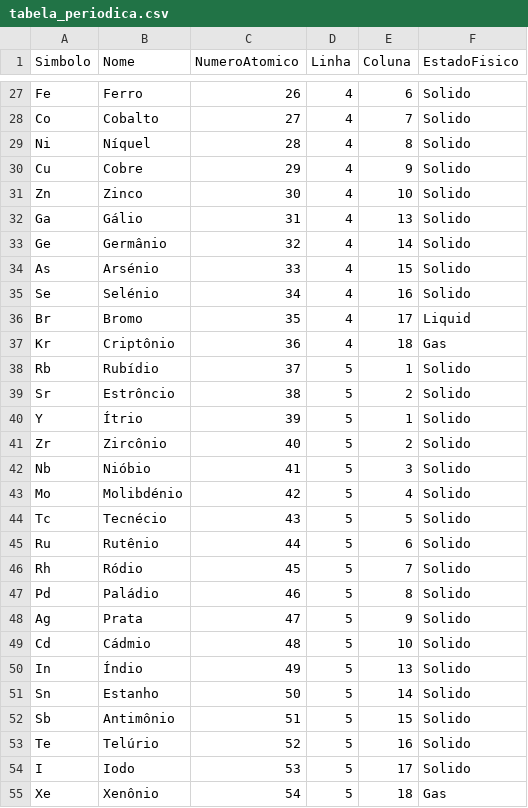
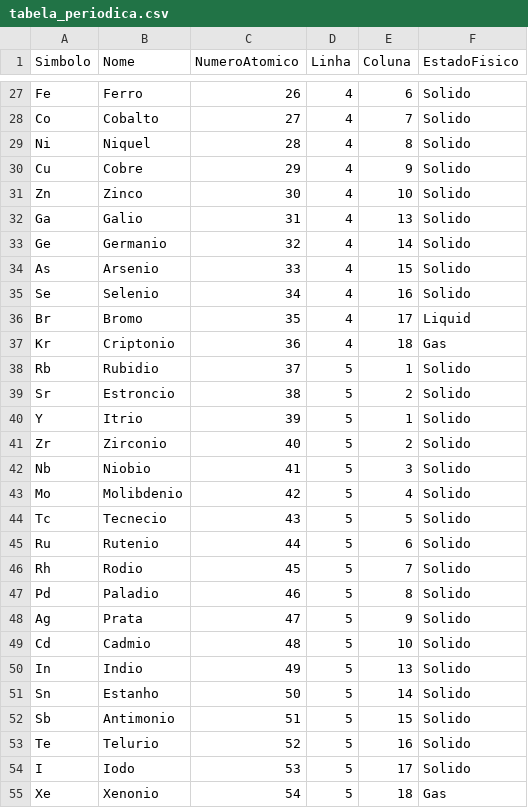
Before and after one commit to l-pinheiro/RoboTron_Luana_Paula_Compass, a CSV file: Lista 2 (dia 7)/arquivos/tabela_periodica.csv, drawn as a sheet; only a part is shown, gaps mark what is left out; the diff covers the shown part only.

```diff
--- a/Lista 2 (dia 7)/arquivos/tabela_periodica.csv
+++ b/Lista 2 (dia 7)/arquivos/tabela_periodica.csv
@@ -28,28 +28,28 @@ Fe,Ferro,26,4,6,Solido
 Co,Cobalto,27,4,7,Solido
-Ni,Níquel,28,4,8,Solido
+Ni,Niquel,28,4,8,Solido
 Cu,Cobre,29,4,9,Solido
 Zn,Zinco,30,4,10,Solido
-Ga,Gálio,31,4,13,Solido
-Ge,Germânio,32,4,14,Solido
-As,Arsénio,33,4,15,Solido
-Se,Selénio,34,4,16,Solido
+Ga,Galio,31,4,13,Solido
+Ge,Germanio,32,4,14,Solido
+As,Arsenio,33,4,15,Solido
+Se,Selenio,34,4,16,Solido
 Br,Bromo,35,4,17,Liquid
-Kr,Criptônio,36,4,18,Gas
-Rb,Rubídio,37,5,1,Solido
-Sr,Estrôncio,38,5,2,Solido
-Y,Ítrio,39,5,1,Solido
-Zr,Zircônio,40,5,2,Solido
-Nb,Nióbio,41,5,3,Solido
-Mo,Molibdénio,42,5,4,Solido
-Tc,Tecnécio,43,5,5,Solido
-Ru,Rutênio,44,5,6,Solido
-Rh,Ródio,45,5,7,Solido
-Pd,Paládio,46,5,8,Solido
+Kr,Criptonio,36,4,18,Gas
+Rb,Rubidio,37,5,1,Solido
+Sr,Estroncio,38,5,2,Solido
+Y,Itrio,39,5,1,Solido
+Zr,Zirconio,40,5,2,Solido
+Nb,Niobio,41,5,3,Solido
+Mo,Molibdenio,42,5,4,Solido
+Tc,Tecnecio,43,5,5,Solido
+Ru,Rutenio,44,5,6,Solido
+Rh,Rodio,45,5,7,Solido
+Pd,Paladio,46,5,8,Solido
 Ag,Prata,47,5,9,Solido
-Cd,Cádmio,48,5,10,Solido
-In,Índio,49,5,13,Solido
+Cd,Cadmio,48,5,10,Solido
+In,Indio,49,5,13,Solido
 Sn,Estanho,50,5,14,Solido
-Sb,Antimônio,51,5,15,Solido
-Te,Telúrio,52,5,16,Solido
+Sb,Antimonio,51,5,15,Solido
+Te,Telurio,52,5,16,Solido
 I,Iodo,53,5,17,Solido
-Xe,Xenônio,54,5,18,Gas
+Xe,Xenonio,54,5,18,Gas
```
Also changed, not shown: 73 edited cells elsewhere in this file.
